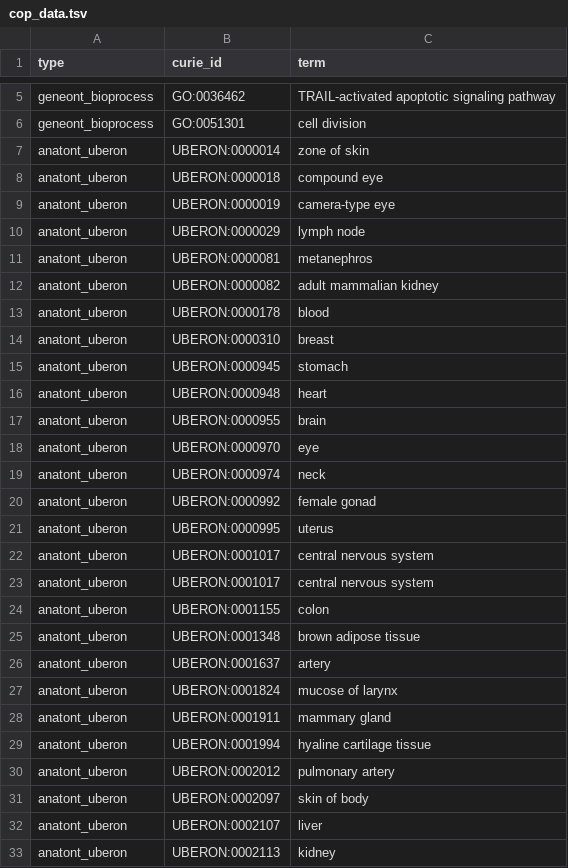
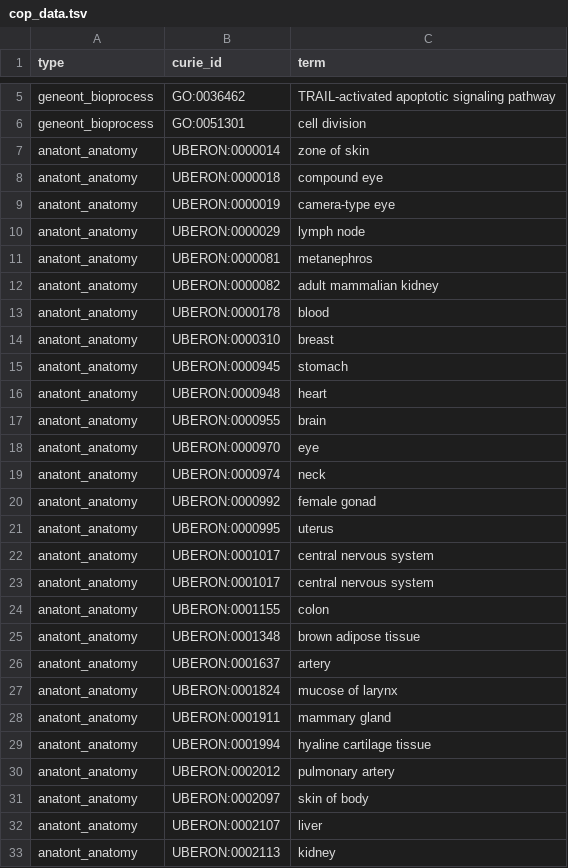
Before and after one commit to RTXteam/RTX, a TSV file: data/q2/cop_data.tsv, drawn as a sheet; only a part is shown, gaps mark what is left out; the diff covers the shown part only.

Commit message:
#25

```diff
--- a/data/q2/cop_data.tsv
+++ b/data/q2/cop_data.tsv
@@ -6,28 +6,28 @@ geneont_bioprocess	GO:0036462	TRAIL-activated apoptotic signaling pathway
 geneont_bioprocess	GO:0051301	cell division
-anatont_uberon	UBERON:0000014	zone of skin
-anatont_uberon	UBERON:0000018	compound eye
-anatont_uberon	UBERON:0000019	camera-type eye
-anatont_uberon	UBERON:0000029	lymph node
-anatont_uberon	UBERON:0000081	metanephros
-anatont_uberon	UBERON:0000082	adult mammalian kidney
-anatont_uberon	UBERON:0000178	blood
-anatont_uberon	UBERON:0000310	breast
-anatont_uberon	UBERON:0000945	stomach
-anatont_uberon	UBERON:0000948	heart
-anatont_uberon	UBERON:0000955	brain
-anatont_uberon	UBERON:0000970	eye
-anatont_uberon	UBERON:0000974	neck
-anatont_uberon	UBERON:0000992	female gonad
-anatont_uberon	UBERON:0000995	uterus
-anatont_uberon	UBERON:0001017	central nervous system
-anatont_uberon	UBERON:0001017	central nervous system
-anatont_uberon	UBERON:0001155	colon
-anatont_uberon	UBERON:0001348	brown adipose tissue
-anatont_uberon	UBERON:0001637	artery
-anatont_uberon	UBERON:0001824	mucose of larynx
-anatont_uberon	UBERON:0001911	mammary gland
-anatont_uberon	UBERON:0001994	hyaline cartilage tissue
-anatont_uberon	UBERON:0002012	pulmonary artery
-anatont_uberon	UBERON:0002097	skin of body
-anatont_uberon	UBERON:0002107	liver
-anatont_uberon	UBERON:0002113	kidney
+anatont_anatomy	UBERON:0000014	zone of skin
+anatont_anatomy	UBERON:0000018	compound eye
+anatont_anatomy	UBERON:0000019	camera-type eye
+anatont_anatomy	UBERON:0000029	lymph node
+anatont_anatomy	UBERON:0000081	metanephros
+anatont_anatomy	UBERON:0000082	adult mammalian kidney
+anatont_anatomy	UBERON:0000178	blood
+anatont_anatomy	UBERON:0000310	breast
+anatont_anatomy	UBERON:0000945	stomach
+anatont_anatomy	UBERON:0000948	heart
+anatont_anatomy	UBERON:0000955	brain
+anatont_anatomy	UBERON:0000970	eye
+anatont_anatomy	UBERON:0000974	neck
+anatont_anatomy	UBERON:0000992	female gonad
+anatont_anatomy	UBERON:0000995	uterus
+anatont_anatomy	UBERON:0001017	central nervous system
+anatont_anatomy	UBERON:0001017	central nervous system
+anatont_anatomy	UBERON:0001155	colon
+anatont_anatomy	UBERON:0001348	brown adipose tissue
+anatont_anatomy	UBERON:0001637	artery
+anatont_anatomy	UBERON:0001824	mucose of larynx
+anatont_anatomy	UBERON:0001911	mammary gland
+anatont_anatomy	UBERON:0001994	hyaline cartilage tissue
+anatont_anatomy	UBERON:0002012	pulmonary artery
+anatont_anatomy	UBERON:0002097	skin of body
+anatont_anatomy	UBERON:0002107	liver
+anatont_anatomy	UBERON:0002113	kidney
```
Also changed, not shown: 11 edited cells elsewhere in this file.
